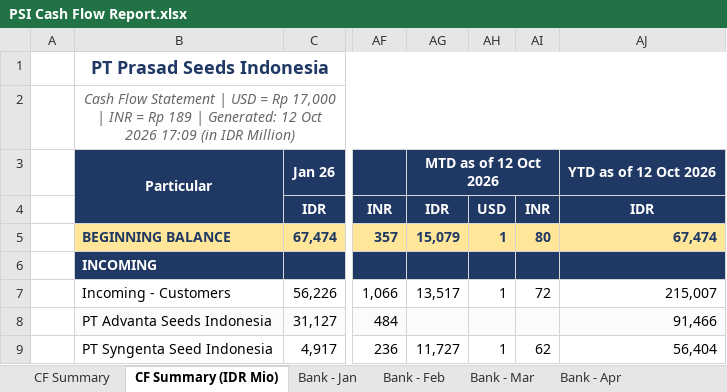
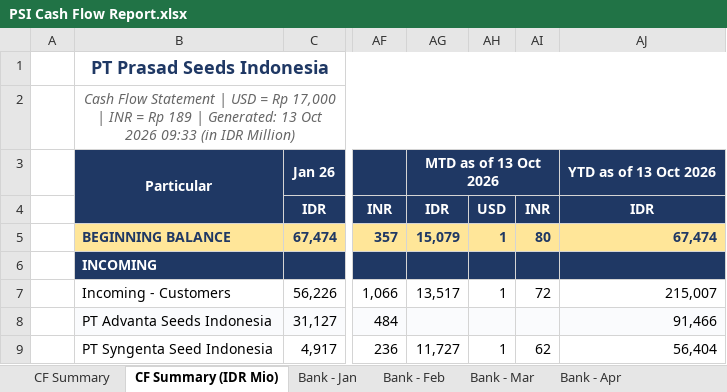
Before and after one commit to finmanagerindonesia-dev/psi-cash-dashboard, an Excel workbook: public/PSI Cash Flow Report.xlsx, sheet CF Summary (IDR Mio), drawn as a sheet; only a part is shown, gaps mark what is left out; values as stored, in another font and other column widths than the file's, no borders; the diff names each change by its address in the sheet, - before the commit and + after, or states it on an @@ line.

```diff
--- a/public/PSI Cash Flow Report.xlsx (sheet CF Summary (IDR Mio))
+++ b/public/PSI Cash Flow Report.xlsx (sheet CF Summary (IDR Mio))
-B2: …| Generated: 12 Oct 2026 17:09 (in IDR…
+B2: …| Generated: 13 Oct 2026 09:33 (in IDR…
-AG3: MTD as of 12 Oct 2026
+AG3: MTD as of 13 Oct 2026
-AJ3: YTD as of 12 Oct 2026
+AJ3: YTD as of 13 Oct 2026
```
Also changed, not shown: sheet CF Summary, 4 other files.
